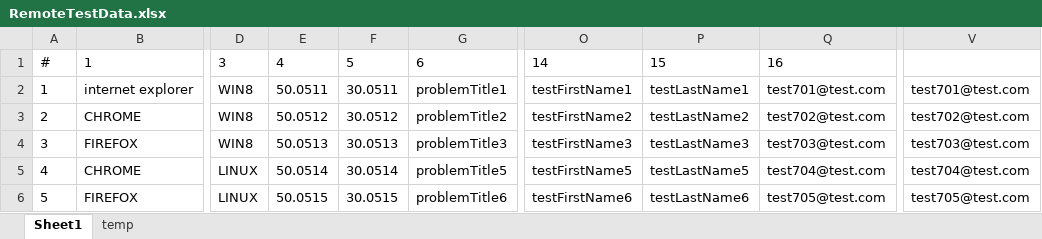
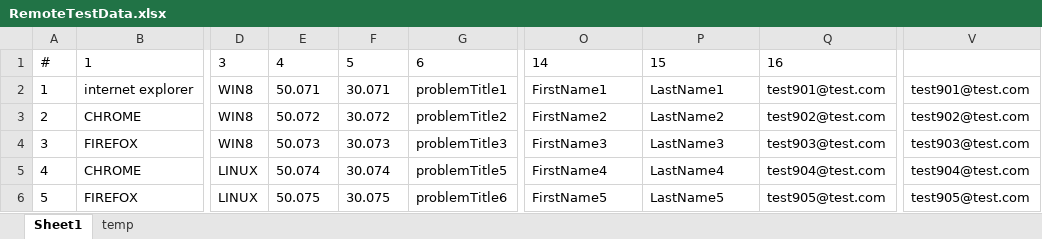
Before and after one commit to ITsvetkoFF/KV005, an Excel workbook: resources/RemoteTestData.xlsx, sheet Sheet1, drawn as a sheet; only a part is shown, gaps mark what is left out; values as stored, in another font and other column widths than the file's, no borders; the diff covers the shown part only; the diff names each change by its address in the sheet, - before the commit and + after, or states it on an @@ line.

Commit message:
Changes in Remote tests and Test data

```diff
--- a/resources/RemoteTestData.xlsx (sheet Sheet1)
+++ b/resources/RemoteTestData.xlsx (sheet Sheet1)
-E2: 50.0511
+E2: 50.071
-F2: 30.0511
+F2: 30.071
-O2: testFirstName1
+O2: FirstName1
-P2: testLastName1
+P2: LastName1
-Q2: test701@test.com
+Q2: test901@test.com
-V2: test701@test.com
+V2: test901@test.com
-E3: 50.0512
+E3: 50.072
-F3: 30.0512
+F3: 30.072
-O3: testFirstName2
+O3: FirstName2
-P3: testLastName2
+P3: LastName2
-Q3: test702@test.com
+Q3: test902@test.com
-V3: test702@test.com
+V3: test902@test.com
-E4: 50.0513
+E4: 50.073
-F4: 30.0513
+F4: 30.073
-O4: testFirstName3
+O4: FirstName3
-P4: testLastName3
+P4: LastName3
-Q4: test703@test.com
+Q4: test903@test.com
-V4: test703@test.com
+V4: test903@test.com
-E5: 50.0514
+E5: 50.074
-F5: 30.0514
+F5: 30.074
-O5: testFirstName5
+O5: FirstName4
-P5: testLastName5
+P5: LastName4
-Q5: test704@test.com
+Q5: test904@test.com
-V5: test704@test.com
+V5: test904@test.com
-E6: 50.0515
+E6: 50.075
-F6: 30.0515
+F6: 30.075
-O6: testFirstName6
+O6: FirstName5
-P6: testLastName6
+P6: LastName5
-Q6: test705@test.com
+Q6: test905@test.com
-V6: test705@test.com
+V6: test905@test.com
```
Also changed, not shown: 12 edited cells elsewhere in this sheet, 5 other files.
